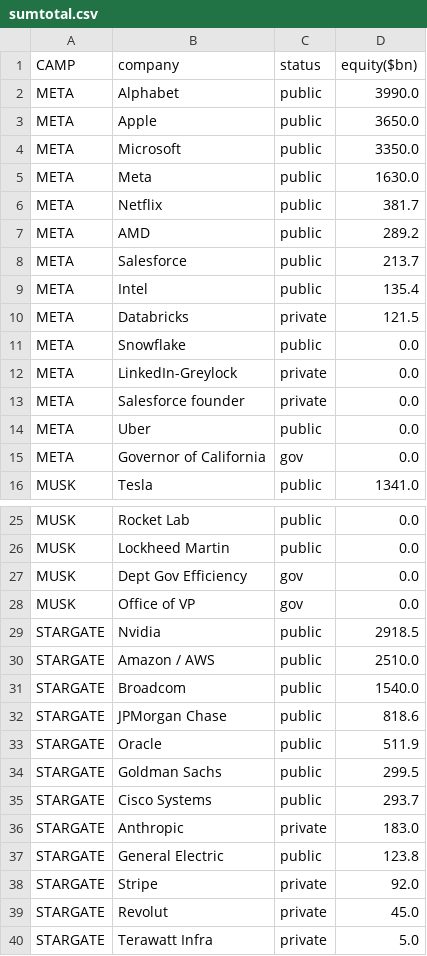
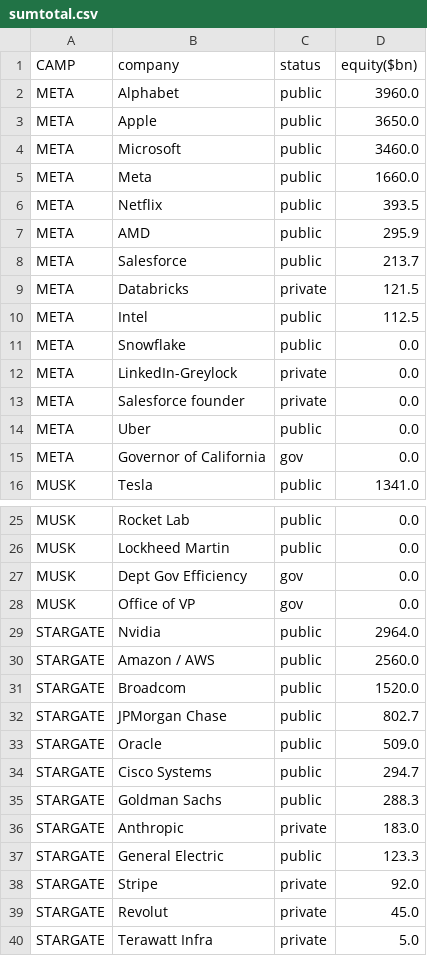
Before and after one commit to ayeeff/fiefdom, a CSV file: data/sumtotal.csv, drawn as a sheet; only a part is shown, gaps mark what is left out; the diff covers the shown part only.

```diff
--- a/data/sumtotal.csv
+++ b/data/sumtotal.csv
@@ -1,11 +1,11 @@
 CAMP,company,status,equity($bn)
-META,Alphabet,public,3990.0
+META,Alphabet,public,3960.0
 META,Apple,public,3650.0
-META,Microsoft,public,3350.0
-META,Meta,public,1630.0
-META,Netflix,public,381.7
-META,AMD,public,289.2
+META,Microsoft,public,3460.0
+META,Meta,public,1660.0
+META,Netflix,public,393.5
+META,AMD,public,295.9
 META,Salesforce,public,213.7
-META,Intel,public,135.4
 META,Databricks,private,121.5
+META,Intel,public,112.5
 META,Snowflake,public,0.0
@@ -28,11 +28,11 @@ MUSK,Dept Gov Efficiency,gov,0.0
 MUSK,Office of VP,gov,0.0
-STARGATE,Nvidia,public,2918.5
-STARGATE,Amazon / AWS,public,2510.0
-STARGATE,Broadcom,public,1540.0
-STARGATE,JPMorgan Chase,public,818.6
-STARGATE,Oracle,public,511.9
-STARGATE,Goldman Sachs,public,299.5
-STARGATE,Cisco Systems,public,293.7
+STARGATE,Nvidia,public,2964.0
+STARGATE,Amazon / AWS,public,2560.0
+STARGATE,Broadcom,public,1520.0
+STARGATE,JPMorgan Chase,public,802.7
+STARGATE,Oracle,public,509.0
+STARGATE,Cisco Systems,public,294.7
+STARGATE,Goldman Sachs,public,288.3
 STARGATE,Anthropic,private,183.0
-STARGATE,General Electric,public,123.8
+STARGATE,General Electric,public,123.3
 STARGATE,Stripe,private,92.0
```
Also changed, not shown: 1 added row, 1 removed row and 2 edited cells elsewhere in this file.
